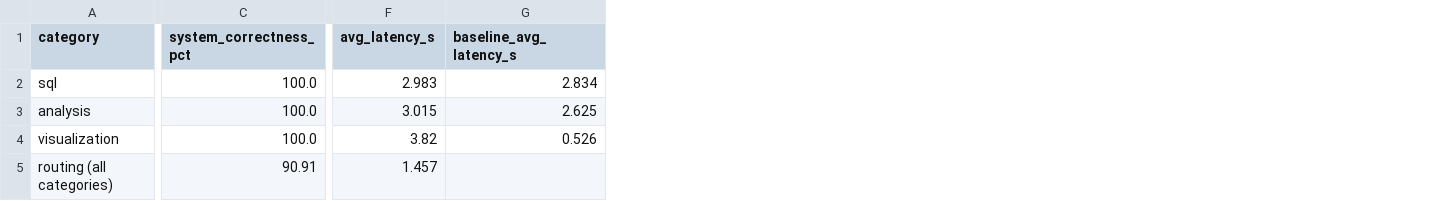
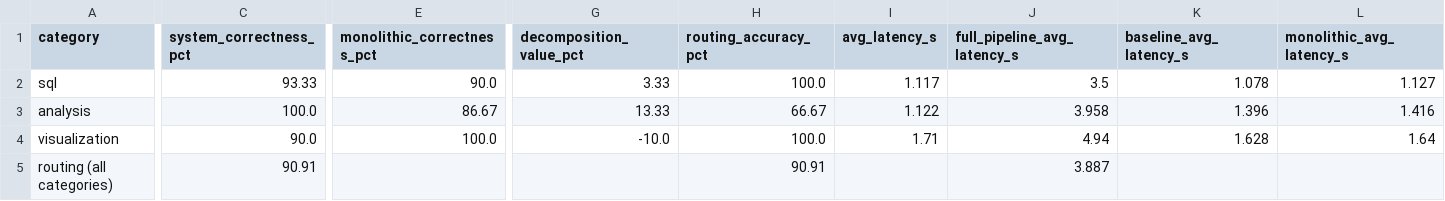
Before and after one commit to EricAmargantGutierrez/tfg-multi-agent-data-analysis, a CSV file: results/eval/summary.csv, drawn as a sheet; only a part is shown, gaps mark what is left out; addresses are those after the commit; the diff covers the shown part only; the diff names each change by its address in the sheet, - before the commit and + after, or states it on an @@ line.

Commit message:
Complete Phase 2 evaluation: monolithic baseline, eval consolidation, production bug fixes (token-limit summarization, NaN handling), multi-provider final run (Anthropic primary), full failure analysis

```diff
--- a/results/eval/summary.csv
+++ b/results/eval/summary.csv
+column E (monolithic_correctness_pct), rows 2-4: 90.0 | 86.67 | 100.0
+column G (decomposition_value_pct), rows 2-4: 3.33 | 13.33 | -10.0
+column H (routing_accuracy_pct), rows 2-5: 100.0 | 66.67 | 100.0 | 90.91
+column J (full_pipeline_avg_latency_s), rows 2-5: 3.5 | 3.958 | 4.94 | 3.887
+column L (monolithic_avg_latency_s), rows 2-4: 1.127 | 1.416 | 1.64
-C2 (system_correctness_pct): 100.0
+C2 (system_correctness_pct): 93.33
-I2 (avg_latency_s): 2.983
+I2 (avg_latency_s): 1.117
-K2 (baseline_avg_latency_s): 2.834
+K2 (baseline_avg_latency_s): 1.078
-I3 (avg_latency_s): 3.015
+I3 (avg_latency_s): 1.122
-K3 (baseline_avg_latency_s): 2.625
+K3 (baseline_avg_latency_s): 1.396
-C4 (system_correctness_pct): 100.0
+C4 (system_correctness_pct): 90.0
-I4 (avg_latency_s): 3.82
+I4 (avg_latency_s): 1.71
-K4 (baseline_avg_latency_s): 0.526
+K4 (baseline_avg_latency_s): 1.628
-I5 (avg_latency_s): 1.457
+I5 (avg_latency_s): (empty)
```
Also changed, not shown: 12 edited cells elsewhere in this file, 38 other files.
